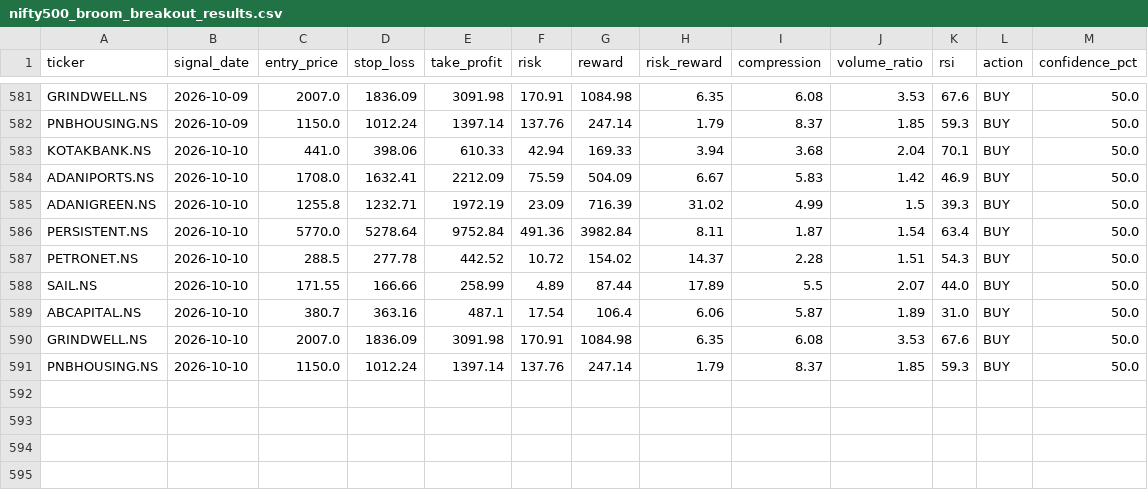
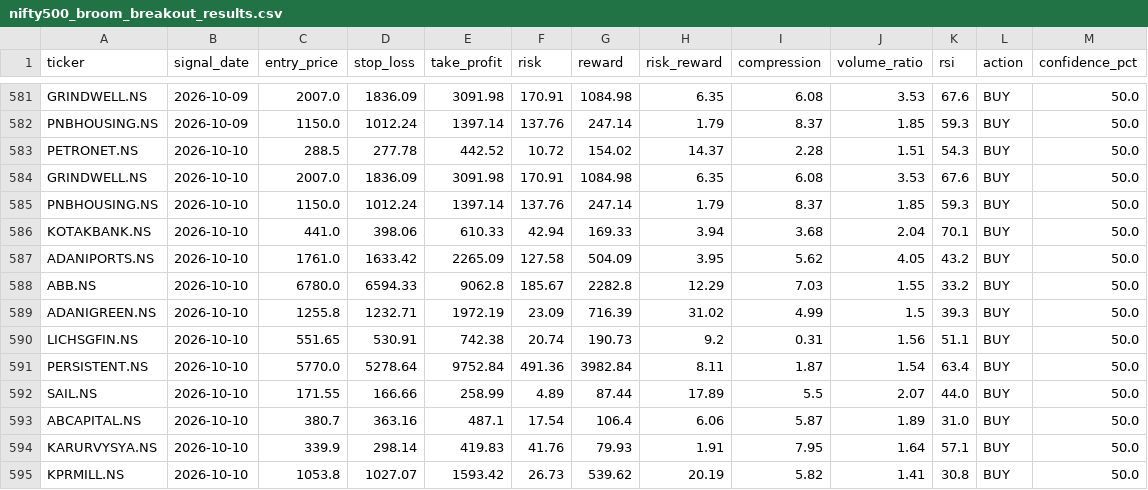
Before and after one commit to kira-stockmarket/ema-backtest, a CSV file: nifty500_broom_breakout_results.csv, drawn as a sheet; only a part is shown, gaps mark what is left out.

```diff
--- a/nifty500_broom_breakout_results.csv
+++ b/nifty500_broom_breakout_results.csv
@@ -582,10 +582,14 @@ GRINDWELL.NS,2026-10-09,2007.0,1836.09,3091.98,170.91,1084.98,6.35,6.08,3.53,67.
 PNBHOUSING.NS,2026-10-09,1150.0,1012.24,1397.14,137.76,247.14,1.79,8.37,1.85,59.3,BUY,50.0
+PETRONET.NS,2026-10-10,288.5,277.78,442.52,10.72,154.02,14.37,2.28,1.51,54.3,BUY,50.0
+GRINDWELL.NS,2026-10-10,2007.0,1836.09,3091.98,170.91,1084.98,6.35,6.08,3.53,67.6,BUY,50.0
+PNBHOUSING.NS,2026-10-10,1150.0,1012.24,1397.14,137.76,247.14,1.79,8.37,1.85,59.3,BUY,50.0
 KOTAKBANK.NS,2026-10-10,441.0,398.06,610.33,42.94,169.33,3.94,3.68,2.04,70.1,BUY,50.0
-ADANIPORTS.NS,2026-10-10,1708.0,1632.41,2212.09,75.59,504.09,6.67,5.83,1.42,46.9,BUY,50.0
+ADANIPORTS.NS,2026-10-10,1761.0,1633.42,2265.09,127.58,504.09,3.95,5.62,4.05,43.2,BUY,50.0
+ABB.NS,2026-10-10,6780.0,6594.33,9062.8,185.67,2282.8,12.29,7.03,1.55,33.2,BUY,50.0
 ADANIGREEN.NS,2026-10-10,1255.8,1232.71,1972.19,23.09,716.39,31.02,4.99,1.5,39.3,BUY,50.0
+LICHSGFIN.NS,2026-10-10,551.65,530.91,742.38,20.74,190.73,9.2,0.31,1.56,51.1,BUY,50.0
 PERSISTENT.NS,2026-10-10,5770.0,5278.64,9752.84,491.36,3982.84,8.11,1.87,1.54,63.4,BUY,50.0
-PETRONET.NS,2026-10-10,288.5,277.78,442.52,10.72,154.02,14.37,2.28,1.51,54.3,BUY,50.0
 SAIL.NS,2026-10-10,171.55,166.66,258.99,4.89,87.44,17.89,5.5,2.07,44.0,BUY,50.0
 ABCAPITAL.NS,2026-10-10,380.7,363.16,487.1,17.54,106.4,6.06,5.87,1.89,31.0,BUY,50.0
-GRINDWELL.NS,2026-10-10,2007.0,1836.09,3091.98,170.91,1084.98,6.35,6.08,3.53,67.6,BUY,50.0
-PNBHOUSING.NS,2026-10-10,1150.0,1012.24,1397.14,137.76,247.14,1.79,8.37,1.85,59.3,BUY,50.0
+KARURVYSYA.NS,2026-10-10,339.9,298.14,419.83,41.76,79.93,1.91,7.95,1.64,57.1,BUY,50.0
+KPRMILL.NS,2026-10-10,1053.8,1027.07,1593.42,26.73,539.62,20.19,5.82,1.41,30.8,BUY,50.0
```
Also changed, not shown: 1 other file.
